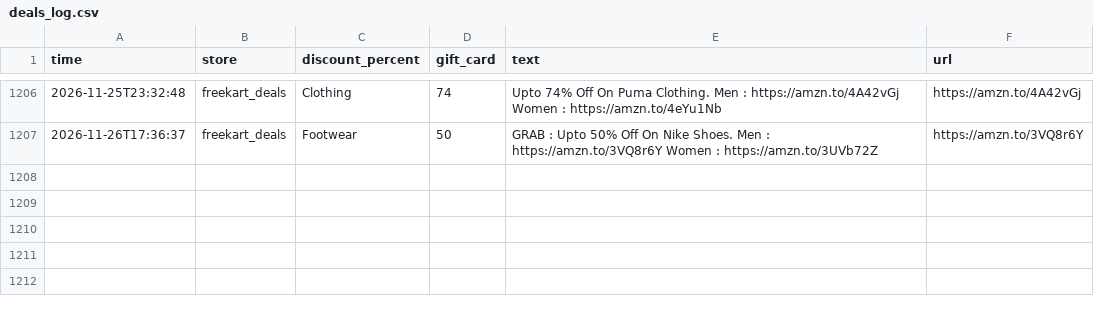
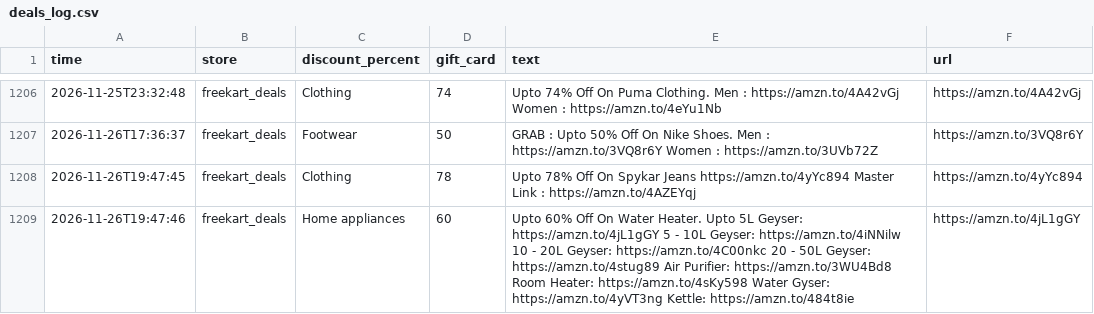
Before and after one commit to nanichow200101/deal-agent, a CSV file: deals_log.csv, drawn as a sheet; only a part is shown, gaps mark what is left out.

Commit message:
Update deals

```diff
--- a/deals_log.csv
+++ b/deals_log.csv
@@ -1207 +1207,3 @@ time,store,discount_percent,gift_card,text,url
 2026-11-26T17:36:37,freekart_deals,Footwear,50,GRAB : Upto 50% Off On Nike Shoes. Men : https://amzn.to/3VQ8r6Y Women : https://amzn.to/3UVb72Z,https://amzn.to/3VQ8r6Y
+2026-11-26T19:47:45,freekart_deals,Clothing,78,Upto 78% Off On Spykar Jeans https://amzn.to/4yYc894 Master Link : https://amzn.to/4AZEYqj,https://amzn.to/4yYc894
+2026-11-26T19:47:46,freekart_deals,Home appliances,60,Upto 60% Off On Water Heater. Upto 5L Geyser: https://amzn.to/4jL1gGY 5 - 10L Geyser: https://amzn.to/4iNNilw 10 - 20L Geyser: https://amzn.to/4C00nkc 20 - 50L Geyser: https://amzn.to/4stug89 Air Purifier: https://amzn.to/3WU4Bd8 Room Heater: https://amzn.to/4sKy598 Water Gyser: https://amzn.to/4yVT3ng Kettle: https://amzn.to/484t8ie,https://amzn.to/4jL1gGY
```
Also changed, not shown: 1 other file.
